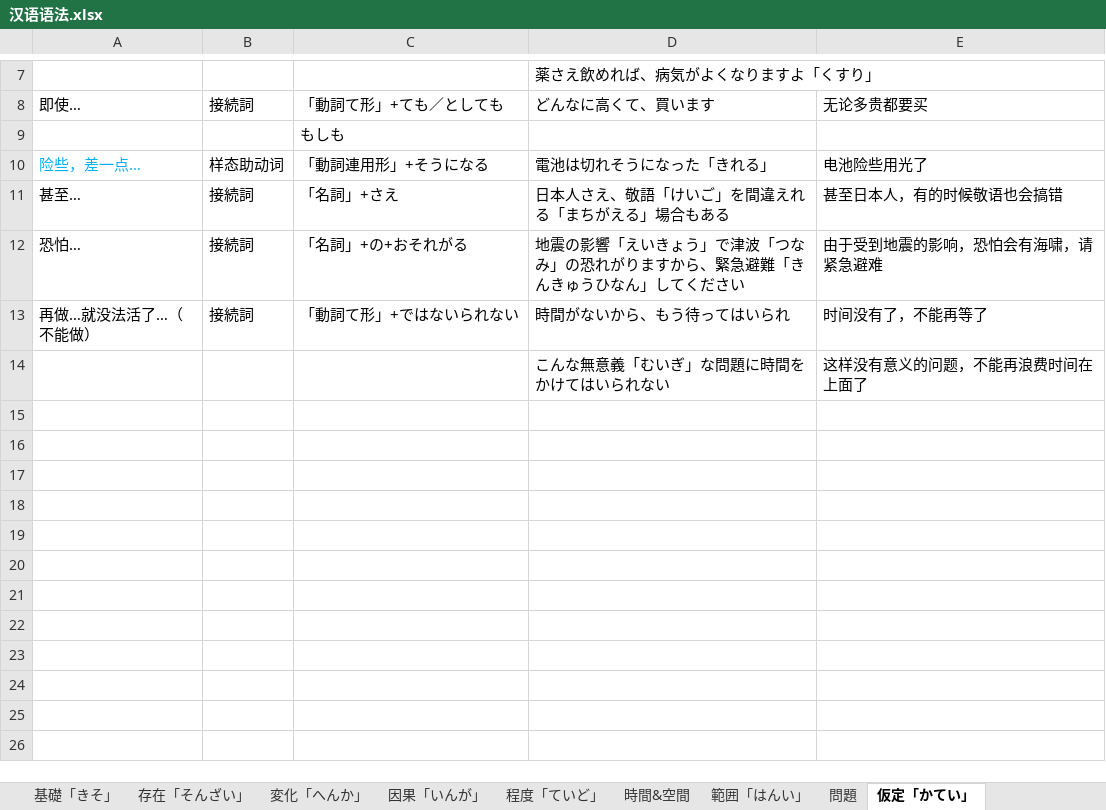
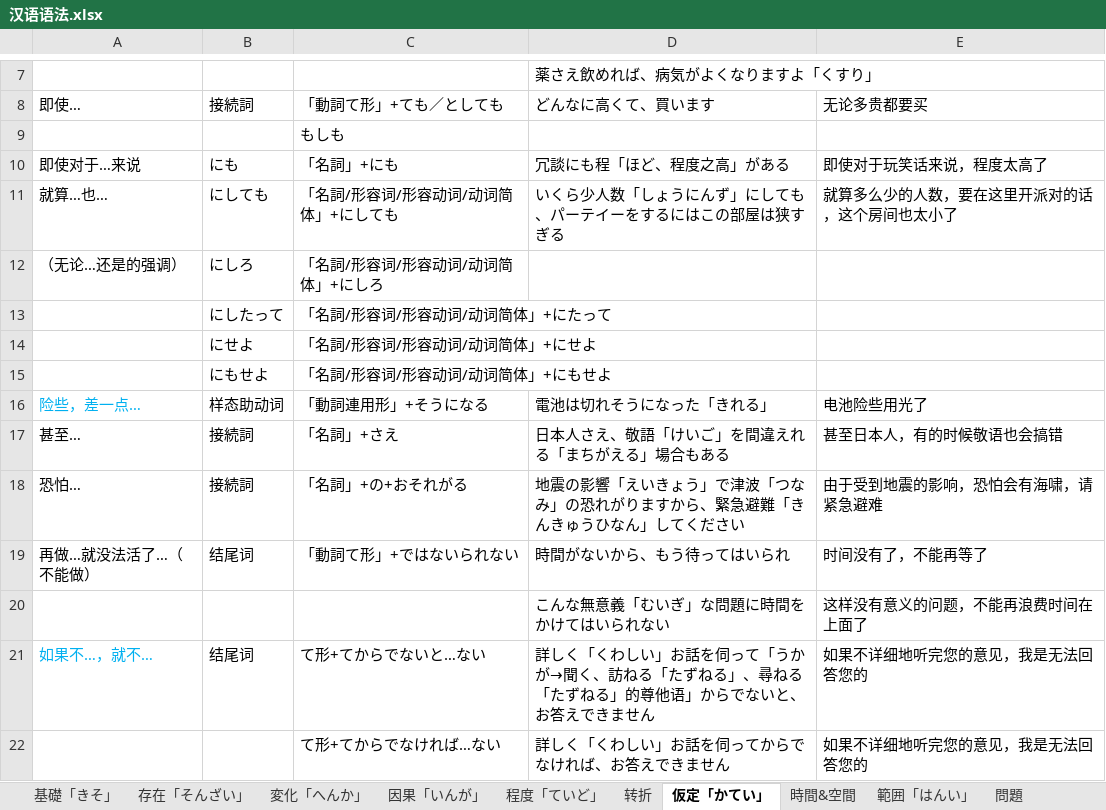
Before and after one commit to PaleBlue0619/Japanese, an Excel workbook: 文法（ぶんぽう）/汉语语法.xlsx, sheet 仮定「かてい」, drawn as a sheet; only a part is shown, gaps mark what is left out; values as stored, in another font and other column widths than the file's, no borders; addresses are those after the commit; the diff names each change by its address in the sheet, - before the commit and + after, or states it on an @@ line.

```diff
--- a/文法（ぶんぽう）/汉语语法.xlsx (sheet 仮定「かてい」)
+++ b/文法（ぶんぽう）/汉语语法.xlsx (sheet 仮定「かてい」)
+sheet tab: 转折
@@ sheet tab order changed: 基礎「きそ」 | 存在「そんざい」 | 変化「へんか」 | 因果「いんが」 | 程度「ていど」 | 转折 | 仮定「かてい」 | 時間&空間 | 範囲「はんい」 | 問題 @@
+row 10: 即使对于…来说 | にも | 「名詞」+にも | 冗談にも程「ほど、程度之高」がある | 即使对于玩笑话来说，程度太高了
+row 11: 就算…也… | にしても | 「名詞/形容词/形容动词/动词简体」+にしても | いくら少人数「しょうにんず」にしても、パーテイーをするにはこの部屋は狭すぎる | 就算多么少的人数，要在这里开派对的话，这个房间也太小了
+row 12: （无论…还是的强调） | にしろ | 「名詞/形容词/形容动词/动词简体」+にしろ
+row 13:  | にしたって | 「名詞/形容词/形容动词/动词简体」+にたって
+row 14:  | にせよ | 「名詞/形容词/形容动词/动词简体」+にせよ
+row 15:  | にもせよ | 「名詞/形容词/形容动词/动词简体」+にもせよ
-B19: 接続詞
+B19: 结尾词
+row 21: 如果不…，就不… | 结尾词 | て形+てからでないと…ない | 詳しく「くわしい」お話を伺って「うかが→聞く、訪ねる「たずねる」、尋ねる「たずねる」的尊他语」からでないと、お答えできません | 如果不详细地听完您的意见，我是无法回答您的
+row 22:  |  | て形+てからでなければ…ない | 詳しく「くわしい」お話を伺ってからでなければ、お答えできません | 如果不详细地听完您的意见，我是无法回答您的
```
Also changed, not shown: sheet 因果「いんが」, sheet 程度「ていど」, sheet 範囲「はんい」, sheet 問題, sheet 听说, 副词.xlsx, 文法（ぶんぽう）/动词变形规则.xlsx.
